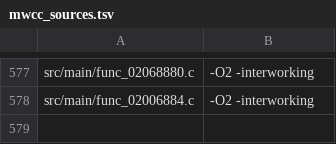
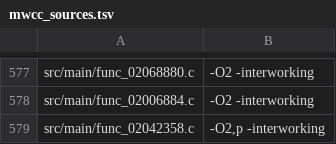
Before and after one commit to dothacktranslate/okamiden-decomp, a TSV file: config/arm9/mwcc_sources.tsv, drawn as a sheet; only a part is shown, gaps mark what is left out; the diff names each change by its address in the sheet, - before the commit and + after, or states it on an @@ line.

```diff
--- a/config/arm9/mwcc_sources.tsv
+++ b/config/arm9/mwcc_sources.tsv
+row 579: src/main/func_02042358.c | -O2,p -interworking
```
Also changed, not shown: config/arm9/fuzzy_v2_preferences.tsv, 3 other files.
